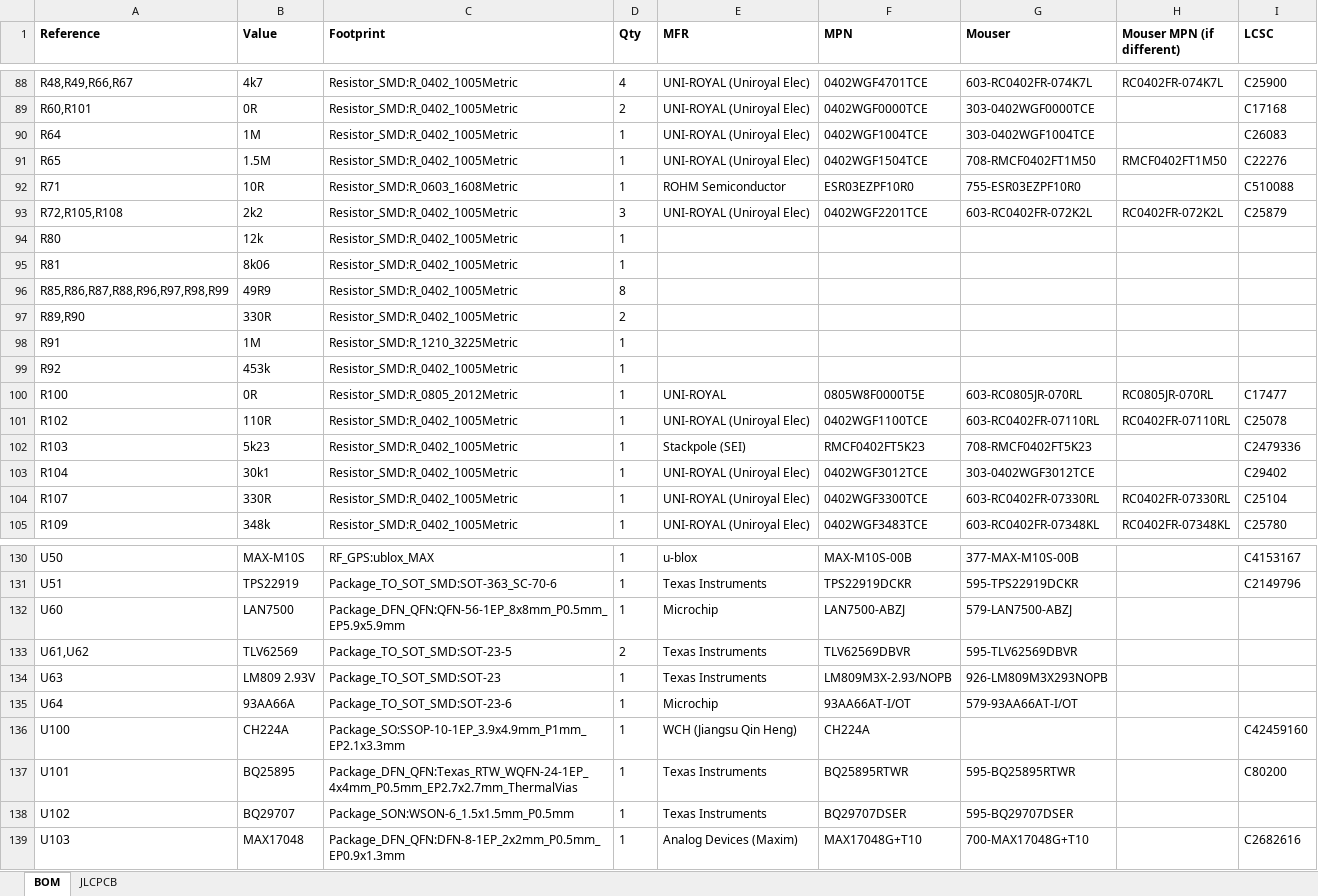
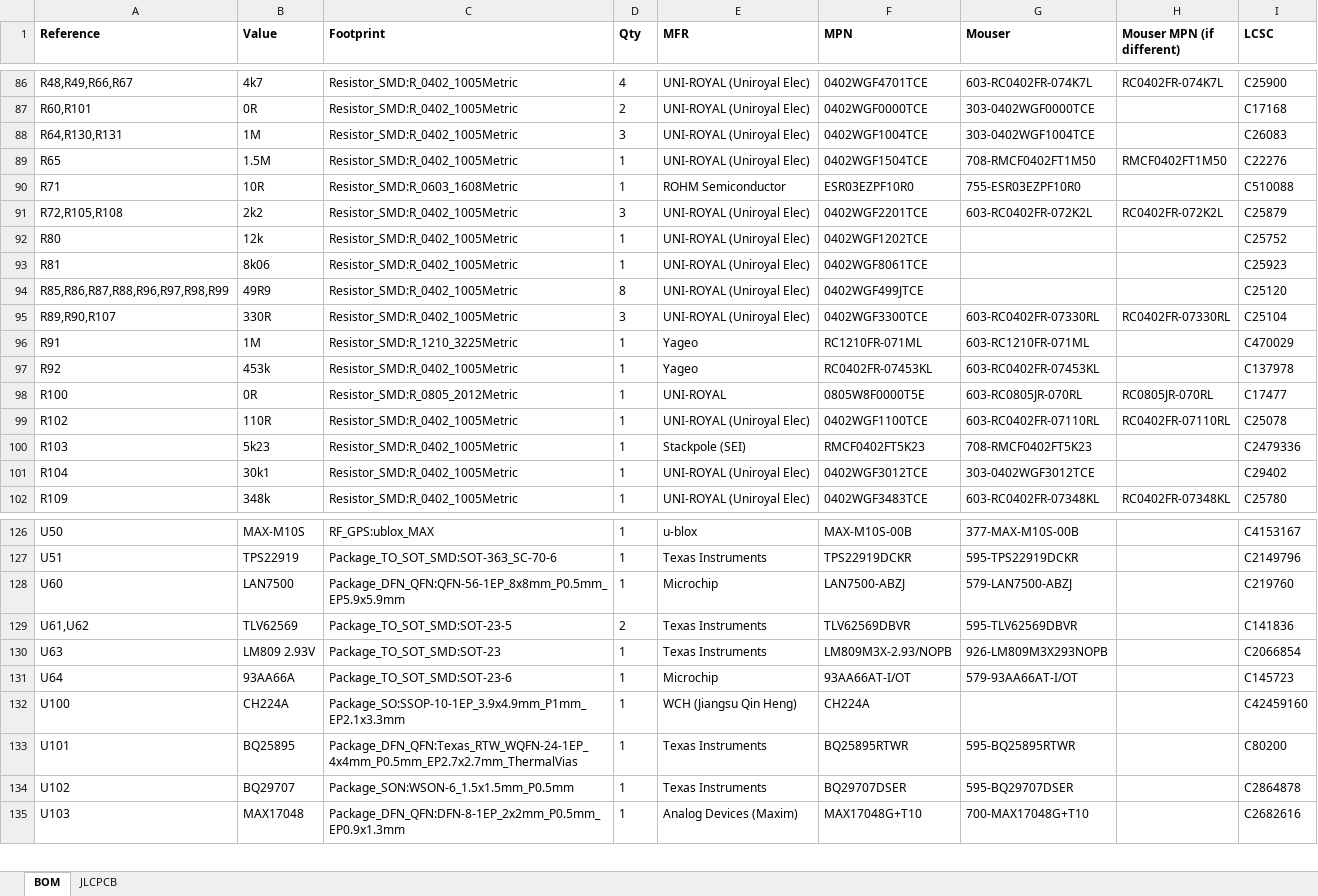
Before and after one commit to windasd/MMDVM_HS_Dual_Hat, an Excel workbook: hardware/r3.0-study/BOM.xlsx, sheet BOM, drawn as a sheet; only a part is shown, gaps mark what is left out; values as stored, in another font and other column widths than the file's, no borders; removed rows and columns are numbered as before the commit, all else as after; the diff covers the shown part only; the diff names each change by its address in the sheet, - before the commit and + after, or states it on an @@ line.

```diff
--- a/hardware/r3.0-study/BOM.xlsx (sheet BOM)
+++ b/hardware/r3.0-study/BOM.xlsx (sheet BOM)
-A88 (Reference): R64
+A88 (Reference): R64,R130,R131
-D88 (Qty): 1
+D88 (Qty): 3
-E92:E94 (MFR): (empty)
+E92:E94 (MFR): UNI-ROYAL (Uniroyal Elec)
-F92 (MPN): (empty)
+F92 (MPN): 0402WGF1202TCE
-I92 (LCSC): (empty)
+I92 (LCSC): C25752
-F93 (MPN): (empty)
+F93 (MPN): 0402WGF8061TCE
-I93 (LCSC): (empty)
+I93 (LCSC): C25923
-F94 (MPN): (empty)
+F94 (MPN): 0402WGF499JTCE
-I94 (LCSC): (empty)
+I94 (LCSC): C25120
-row 97: R89,R90 | 330R | Resistor_SMD:R_0402_1005Metric | 2
+row 95: R89,R90,R107 | 330R | Resistor_SMD:R_0402_1005Metric | 3 | UNI-ROYAL (Uniroyal Elec) | 0402WGF3300TCE | 603-RC0402FR-07330RL | RC0402FR-07330RL | C25104
-E96:E97 (MFR): (empty)
+E96:E97 (MFR): Yageo
-F96 (MPN): (empty)
+F96 (MPN): RC1210FR-071ML
-G96 (Mouser): (empty)
+G96 (Mouser): 603-RC1210FR-071ML
-I96 (LCSC): (empty)
+I96 (LCSC): C470029
-F97 (MPN): (empty)
+F97 (MPN): RC0402FR-07453KL
-G97 (Mouser): (empty)
+G97 (Mouser): 603-RC0402FR-07453KL
-I97 (LCSC): (empty)
+I97 (LCSC): C137978
-row 104: R107 | 330R | Resistor_SMD:R_0402_1005Metric | 1 | UNI-ROYAL (Uniroyal Elec) | 0402WGF3300TCE | 603-RC0402FR-07330RL | RC0402FR-07330RL | C25104
-I128 (LCSC): (empty)
+I128 (LCSC): C219760
-I129 (LCSC): (empty)
+I129 (LCSC): C141836
-I130 (LCSC): (empty)
+I130 (LCSC): C2066854
-I131 (LCSC): (empty)
+I131 (LCSC): C145723
-I134 (LCSC): (empty)
+I134 (LCSC): C2864878
```
Also changed, not shown: 3 removed rows and 21 edited cells elsewhere in this sheet, sheet JLCPCB, 21 other files.
